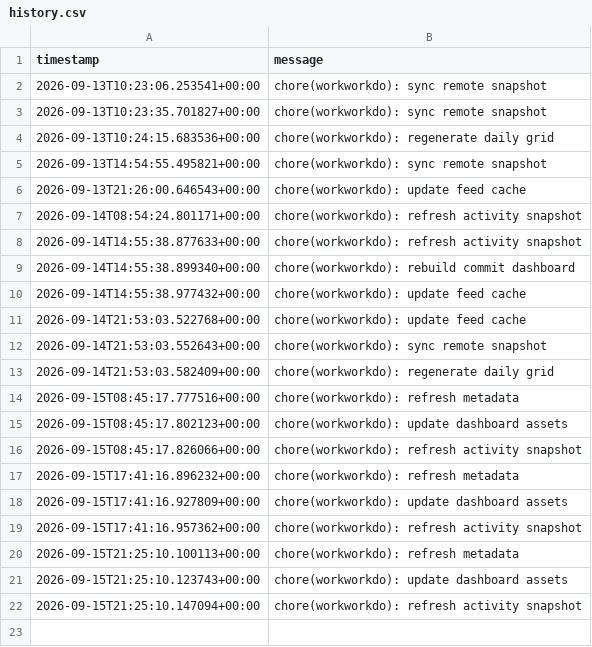
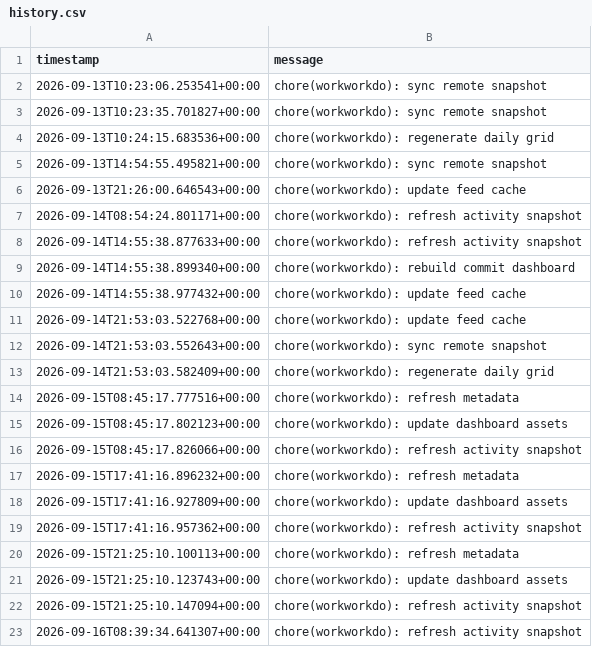
Before and after one commit to glcskl/workworkdo, a CSV file: data/history.csv, drawn as a sheet.

Commit message:
chore(workworkdo): refresh activity snapshot

```diff
--- a/data/history.csv
+++ b/data/history.csv
@@ -22 +22,2 @@ timestamp,message
 2026-09-15T21:25:10.147094+00:00,chore(workworkdo): refresh activity snapshot
+2026-09-16T08:39:34.641307+00:00,chore(workworkdo): refresh activity snapshot
```
